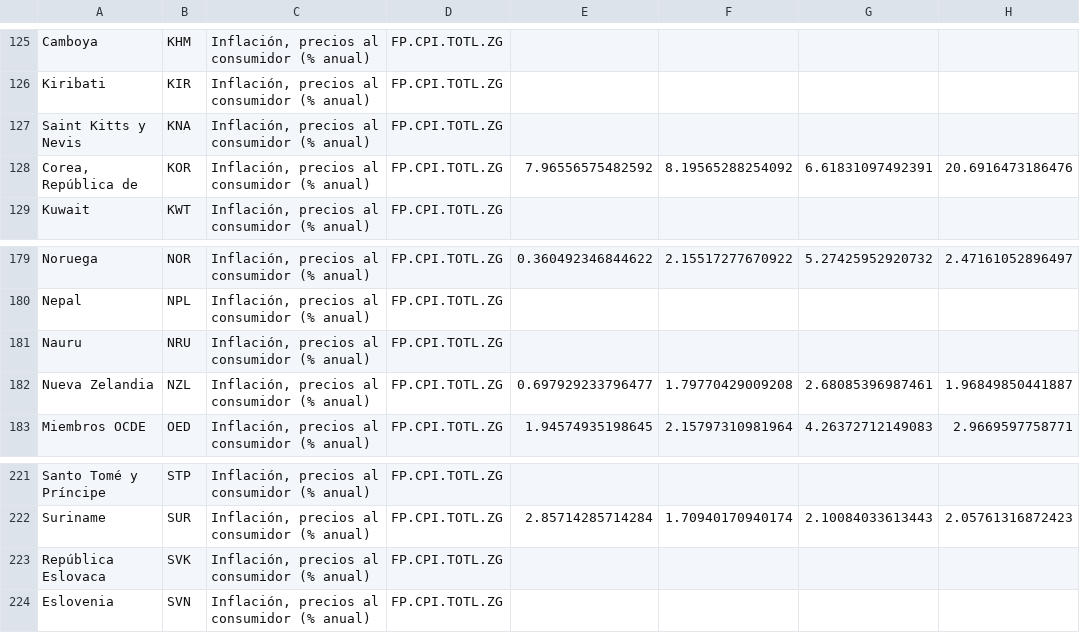
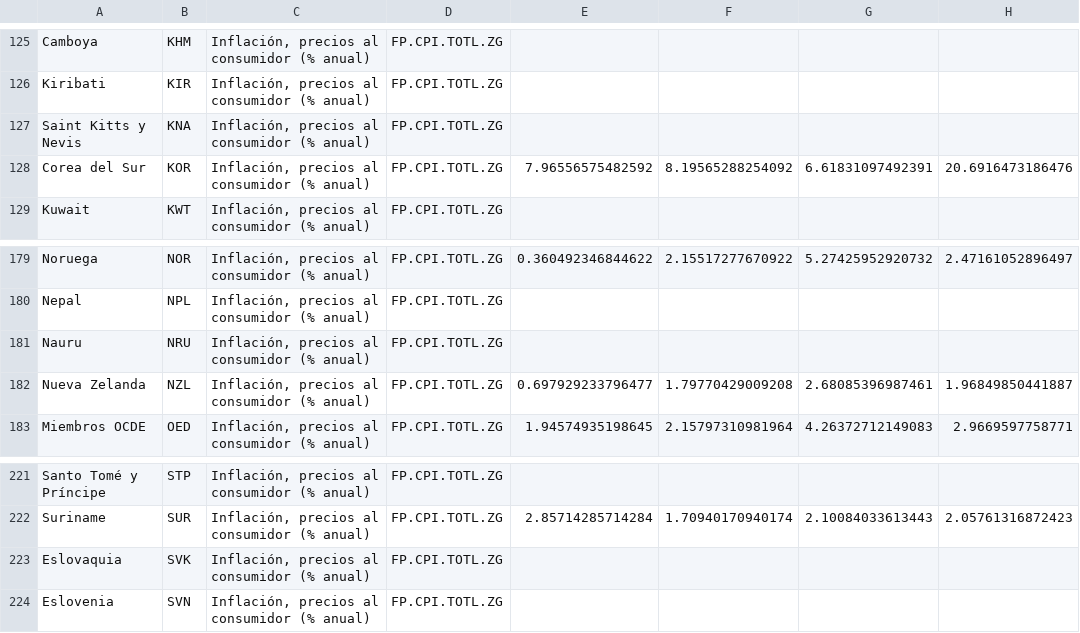
Before and after one commit to OscarToorres/BigData-IA, a CSV file: BigData/Proyecto/inflacion_por_pais_1960-2022.csv, drawn as a sheet; only a part is shown, gaps mark what is left out; the diff names each change by its address in the sheet, - before the commit and + after, or states it on an @@ line.

```diff
--- a/BigData/Proyecto/inflacion_por_pais_1960-2022.csv
+++ b/BigData/Proyecto/inflacion_por_pais_1960-2022.csv
-A128: Corea, República de
+A128: Corea del Sur
-A182: Nueva Zelandia
+A182: Nueva Zelanda
-A223: República Eslovaca
+A223: Eslovaquia
```
Also changed, not shown: BigData/Proyecto/salario_medio.csv, 38 other files.
